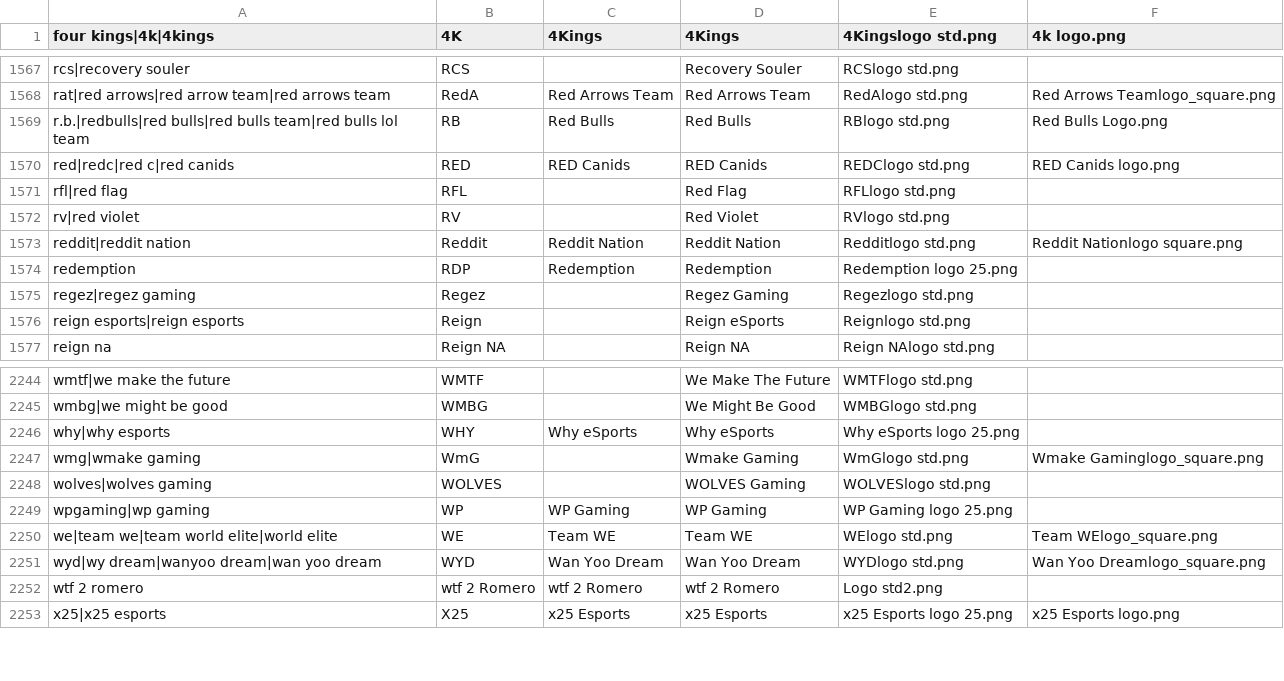
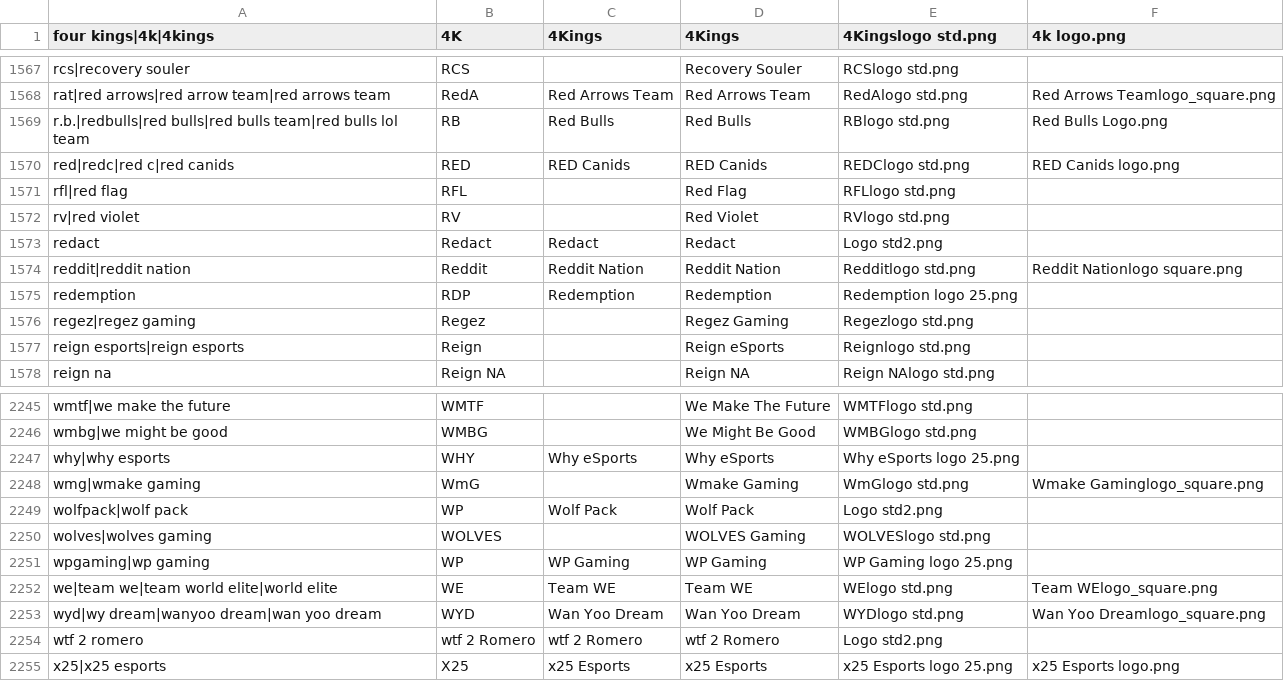
Before and after one commit to dominguesmarco/MediaWiki-TeamParserFunction, a CSV file: teams.csv, drawn as a sheet; only a part is shown, gaps mark what is left out; the diff names each change by its address in the sheet, - before the commit and + after, or states it on an @@ line.

Commit message:
Added MLG 2012 teams

```diff
--- a/teams.csv
+++ b/teams.csv
+row 1573: redact | Redact | Redact | Redact | Logo std2.png
+row 2249: wolfpack|wolf pack | WP | Wolf Pack | Wolf Pack | Logo std2.png
```
